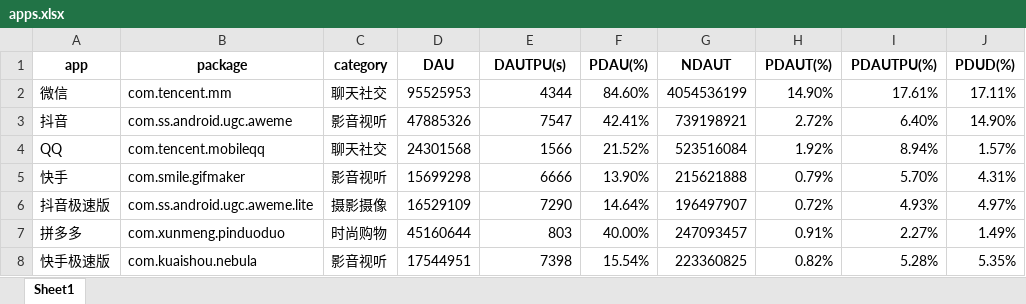
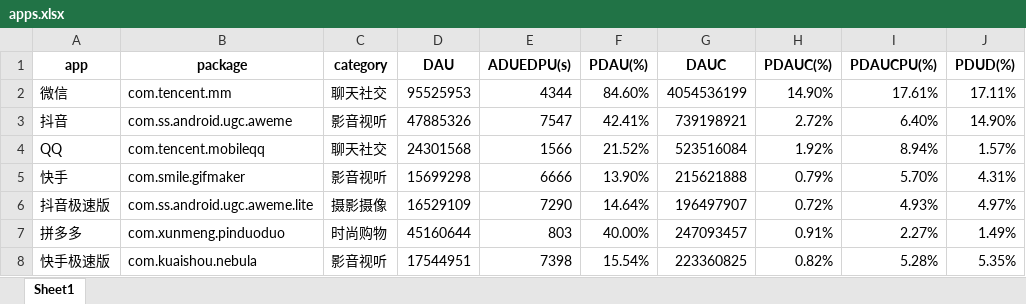
Before and after one commit to Android-SUR/Android-SUR.github.io, an Excel workbook: data/apps.xlsx, sheet Sheet1, drawn as a sheet; only a part is shown; values as stored, in another font and other column widths than the file's, no borders; the diff names each change by its address in the sheet, - before the commit and + after, or states it on an @@ line.

Commit message:
Add files via upload

```diff
--- a/data/apps.xlsx (sheet Sheet1)
+++ b/data/apps.xlsx (sheet Sheet1)
-E1: DAUTPU(s)
+E1: ADUEDPU(s)
-G1: NDAUT
+G1: DAUC
-H1: PDAUT(%)
+H1: PDAUC(%)
-I1: PDAUTPU(%)
+I1: PDAUCPU(%)
```
